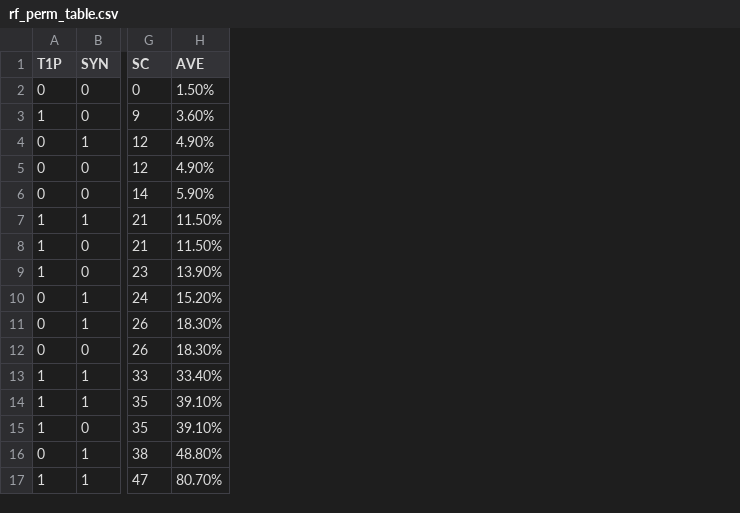
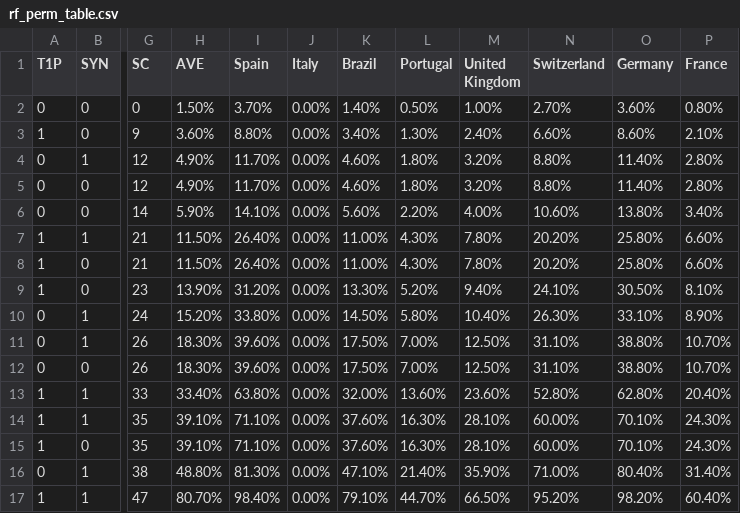
Before and after one commit to Dennis-Valentine/BrugadaRisk, a CSV file: Brugada_Syndrome/rf_perm_table.csv, drawn as a sheet; only a part is shown, gaps mark what is left out; the diff names each change by its address in the sheet, - before the commit and + after, or states it on an @@ line.

Commit message:
adding all data and cleaning scripts

```diff
--- a/Brugada_Syndrome/rf_perm_table.csv
+++ b/Brugada_Syndrome/rf_perm_table.csv
+column I (Spain), rows 2-17: 3.70% | 8.80% | 11.70% | 11.70% | 14.10% | 26.40% | 26.40% | 31.20% | 33.80% | 39.60% | 39.60% | 63.80% | 71.10% | 71.10% | 81.30% | 98.40%
+column J (Italy), rows 2-17: all 0.00%
+column K (Brazil), rows 2-17: 1.40% | 3.40% | 4.60% | 4.60% | 5.60% | 11.00% | 11.00% | 13.30% | 14.50% | 17.50% | 17.50% | 32.00% | 37.60% | 37.60% | 47.10% | 79.10%
+column L (Portugal), rows 2-17: 0.50% | 1.30% | 1.80% | 1.80% | 2.20% | 4.30% | 4.30% | 5.20% | 5.80% | 7.00% | 7.00% | 13.60% | 16.30% | 16.30% | 21.40% | 44.70%
+column M (United Kingdom), rows 2-17: 1.00% | 2.40% | 3.20% | 3.20% | 4.00% | 7.80% | 7.80% | 9.40% | 10.40% | 12.50% | 12.50% | 23.60% | 28.10% | 28.10% | 35.90% | 66.50%
+column N (Switzerland), rows 2-17: 2.70% | 6.60% | 8.80% | 8.80% | 10.60% | 20.20% | 20.20% | 24.10% | 26.30% | 31.10% | 31.10% | 52.80% | 60.00% | 60.00% | 71.00% | 95.20%
+column O (Germany), rows 2-17: 3.60% | 8.60% | 11.40% | 11.40% | 13.80% | 25.80% | 25.80% | 30.50% | 33.10% | 38.80% | 38.80% | 62.80% | 70.10% | 70.10% | 80.40% | 98.20%
+column P (France), rows 2-17: 0.80% | 2.10% | 2.80% | 2.80% | 3.40% | 6.60% | 6.60% | 8.10% | 8.90% | 10.70% | 10.70% | 20.40% | 24.30% | 24.30% | 31.40% | 60.40%
```
Also changed, not shown: 2 other files.
